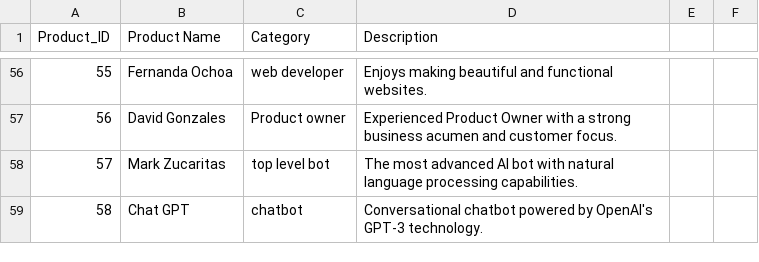
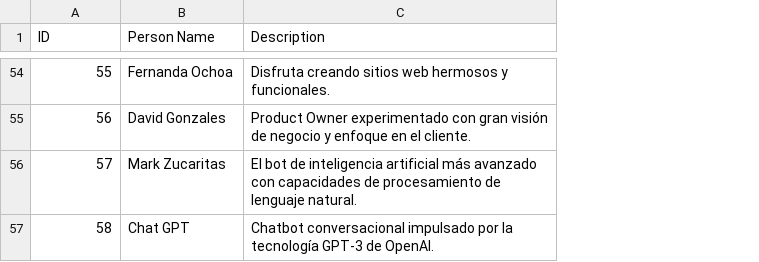
Before and after one commit to Pradita777/Retail-HyperAutomation-Solution, a CSV file: backend/data/products.csv, drawn as a sheet; only a part is shown, gaps mark what is left out; removed rows and columns are numbered as before the commit, all else as after; the diff covers the shown part only; the diff names each change by its address in the sheet, - before the commit and + after, or states it on an @@ line.

```diff
--- a/backend/data/products.csv
+++ b/backend/data/products.csv
-column C (Category), rows 56-59: web developer | Product owner | top level bot | chatbot
-column E, empty
-column F, empty
@@ column A (ID) renumbered in row 1 @@
-B1: Product Name
+B1: Person Name
-C54 (Description): Enjoys making beautiful and functional websites.
+C54 (Description): Disfruta creando sitios web hermosos y funcionales.
-C55 (Description): Experienced Product Owner with a strong business acumen and customer focus.
+C55 (Description): Product Owner experimentado con gran visión de negocio y enfoque en el cliente.
-C56 (Description): The most advanced AI bot with natural language processing capabilities.
+C56 (Description): El bot de inteligencia artificial más avanzado con capacidades de procesamiento de lenguaje natural.
-C57 (Description): Conversational chatbot powered by OpenAI's GPT-3 technology.
+C57 (Description): Chatbot conversacional impulsado por la tecnología GPT-3 de OpenAI.
```
Also changed, not shown: 2 removed rows and 52 edited cells elsewhere in this file, 7 other files.
